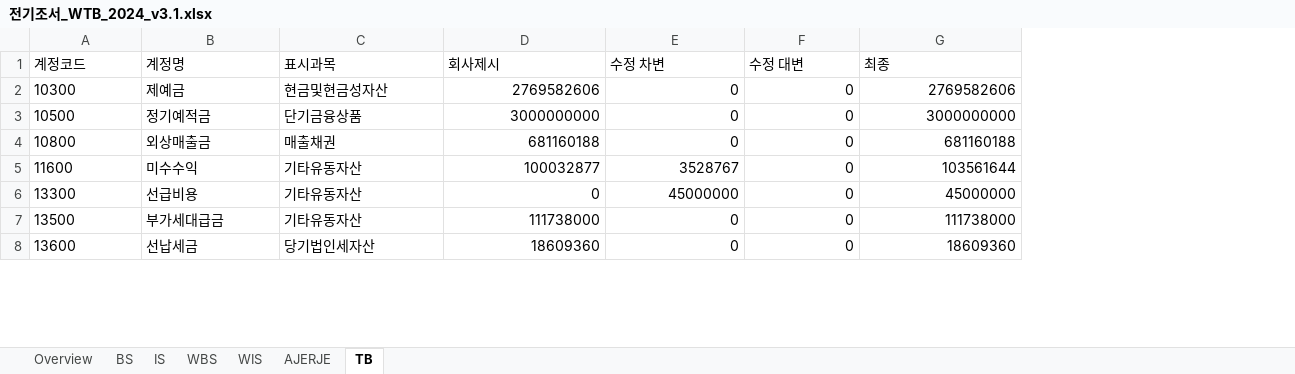
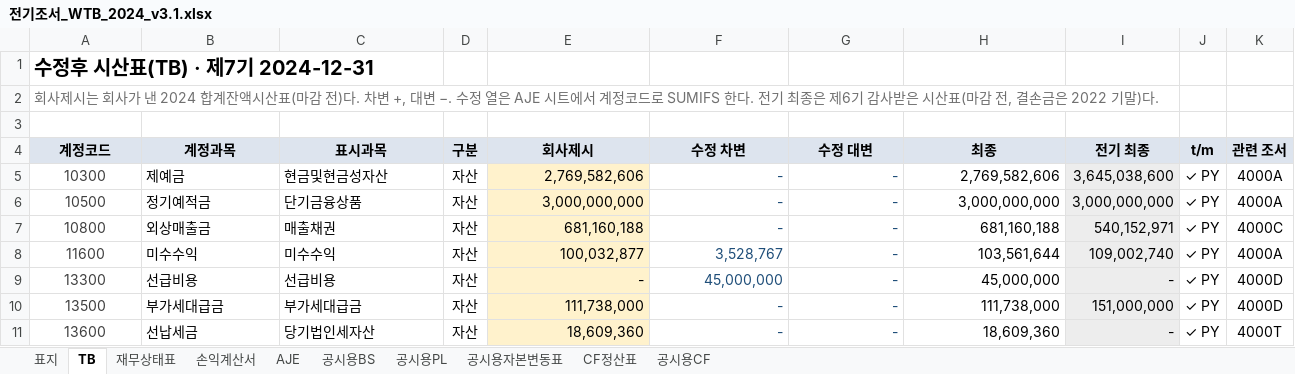
Before and after one commit to hany202507/finance-ai-skills, an Excel workbook: skills/PBC요청자료/examples/모의자료/받은자료/전기/전기조서_WTB_2024_v3.1.xlsx, sheet TB, drawn as a sheet; only a part is shown; values as stored, in another font and other column widths than the file's, no borders; addresses are those after the commit; the diff covers the shown part only; the diff names each change by its address in the sheet, - before the commit and + after, or states it on an @@ line.

```diff
--- a/skills/PBC요청자료/examples/모의자료/받은자료/전기/전기조서_WTB_2024_v3.1.xlsx (sheet TB)
+++ b/skills/PBC요청자료/examples/모의자료/받은자료/전기/전기조서_WTB_2024_v3.1.xlsx (sheet TB)
-sheet tab: Overview
+sheet tab: 표지
-sheet tab: IS
+sheet tab: 재무상태표
-sheet tab: WBS
+sheet tab: 손익계산서
-sheet tab: WIS
+sheet tab: AJE
-sheet tab: AJERJE
+sheet tab: 공시용BS
-sheet tab: BS
+sheet tab: 공시용PL
+sheet tab: 공시용자본변동표
+sheet tab: CF정산표
+sheet tab: 공시용CF
@@ sheet tab order changed: 표지 | TB | 재무상태표 | 손익계산서 | AJE | 공시용BS | 공시용PL | 공시용자본변동표 | CF정산표 | 공시용CF @@
+column D (구분), rows 5-11: all 자산
+column I (전기 최종), rows 5-11: 3,645,038,600 | 3,000,000,000 | 540,152,971 | 109,002,740 | - | 151,000,000 | -
+column J (t/m), rows 5-11: all ✓ PY
+column K (관련 조서), rows 5-11: 4000A | 4000A | 4000C | 4000A | 4000D | 4000D | 4000T
+row 1: 수정후 시산표(TB) · 제7기 2024-12-31
+row 2: 회사제시는 회사가 낸 2024 합계잔액시산표(마감 전)다. 차변 +, 대변 −. 수정 열은 AJE 시트에서 계정코드로 SUMIFS 한다. 전기 최종은 제6기 감사받은 시산표(마감 전, 결손금은 2022 기말)다.
+row 3: (empty)
@@ A4:C4 alignment: left → center, fill: none → #DDE4EE, bold: off → on @@
-B4: 계정명
+B4: 계정과목
@@ E4:H4 alignment: left → center, fill: none → #DDE4EE, bold: off → on @@
@@ A5:A11 text colour: black → #404040, alignment: left → center @@
-E5 (회사제시): 2769582606
+E5 (회사제시): 2,769,582,606
-E5:E11 fill: none
+E5:E11 fill: #FFF2CC
-F5:F7 (수정 차변): 0
+F5:F7 (수정 차변): -
-F5:G11 text colour: black
+F5:G11 text colour: #1F4E79
-G5:G11 (수정 대변): 0
+G5:G11 (수정 대변): -
-H5 (최종): 2769582606
+H5 (최종): 2,769,582,606
-E6 (회사제시): 3000000000
+E6 (회사제시): 3,000,000,000
-H6 (최종): 3000000000
+H6 (최종): 3,000,000,000
-E7 (회사제시): 681160188
+E7 (회사제시): 681,160,188
-H7 (최종): 681160188
+H7 (최종): 681,160,188
-C8 (표시과목): 기타유동자산
+C8 (표시과목): 미수수익
-E8 (회사제시): 100032877
+E8 (회사제시): 100,032,877
-F8 (수정 차변): 3528767
+F8 (수정 차변): 3,528,767
-H8 (최종): 103561644
+H8 (최종): 103,561,644
-C9 (표시과목): 기타유동자산
+C9 (표시과목): 선급비용
-E9 (회사제시): 0
+E9 (회사제시): -
-F9 (수정 차변): 45000000
+F9 (수정 차변): 45,000,000
-H9 (최종): 45000000
+H9 (최종): 45,000,000
-C10 (표시과목): 기타유동자산
+C10 (표시과목): 부가세대급금
-E10 (회사제시): 111738000
+E10 (회사제시): 111,738,000
-F10:F11 (수정 차변): 0
+F10:F11 (수정 차변): -
-H10 (최종): 111738000
+H10 (최종): 111,738,000
-E11 (회사제시): 18609360
+E11 (회사제시): 18,609,360
-H11 (최종): 18609360
+H11 (최종): 18,609,360
```
Also changed, not shown: 2 added rows, 217 edited cells and cell formats elsewhere in this sheet, sheet 재무상태표, sheet 손익계산서, sheet 공시용BS, sheet AJE, sheet 표지, 7 other files.
